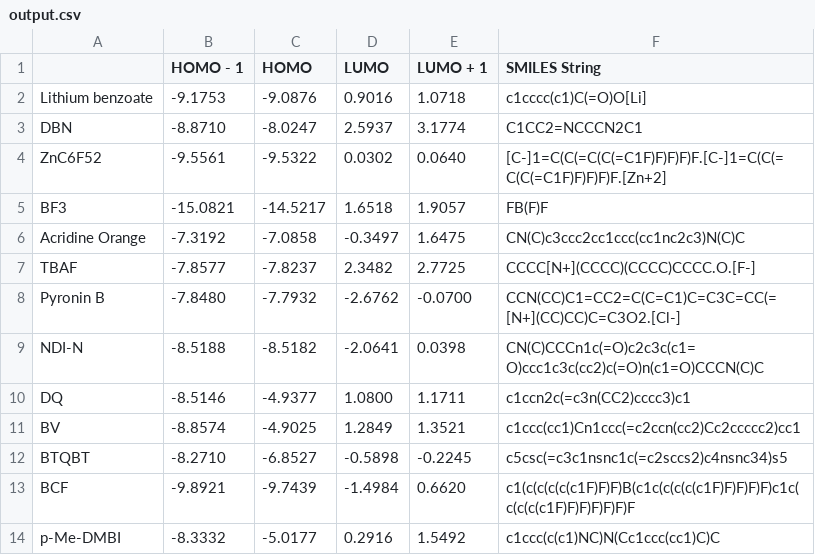
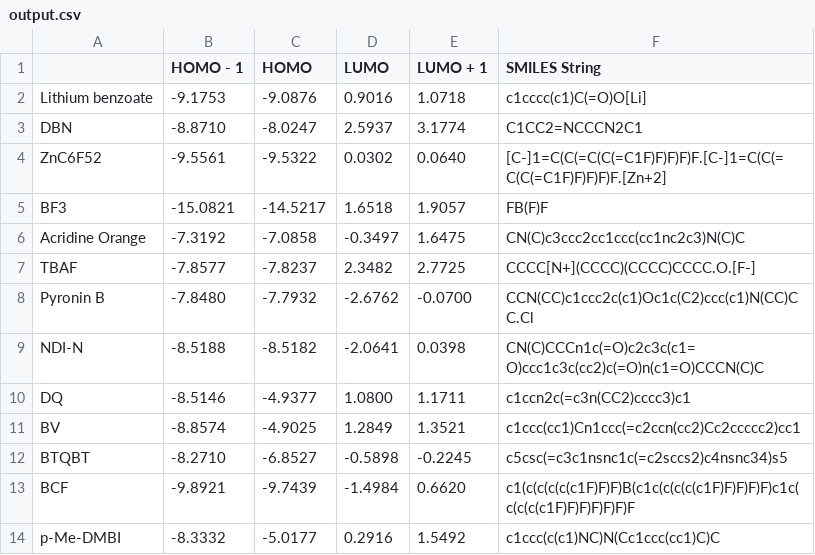
Before and after one commit to archana-verma/Reesa_Archana, a CSV file: output.csv, drawn as a sheet; only a part is shown.

Commit message:
Add files via upload

```diff
--- a/output.csv
+++ b/output.csv
@@ -7,3 +7,3 @@ Acridine Orange,-7.3192,-7.0858,-0.3497,1.6475,CN(C)c3ccc2cc1ccc(cc1nc2c3)N(C)C
 TBAF,-7.8577,-7.8237,2.3482,2.7725,CCCC[N+](CCCC)(CCCC)CCCC.O.[F-]
-Pyronin B,-7.8480,-7.7932,-2.6762,-0.0700,CCN(CC)C1=CC2=C(C=C1)C=C3C=CC(=[N+](CC)CC)C=C3O2.[Cl-]
+Pyronin B,-7.8480,-7.7932,-2.6762,-0.0700,CCN(CC)c1ccc2c(c1)Oc1c(C2)ccc(c1)N(CC)CC.Cl
 NDI-N,-8.5188,-8.5182,-2.0641,0.0398,CN(C)CCCn1c(=O)c2c3c(c1=O)ccc1c3c(cc2)c(=O)n(c1=O)CCCN(C)C
```
